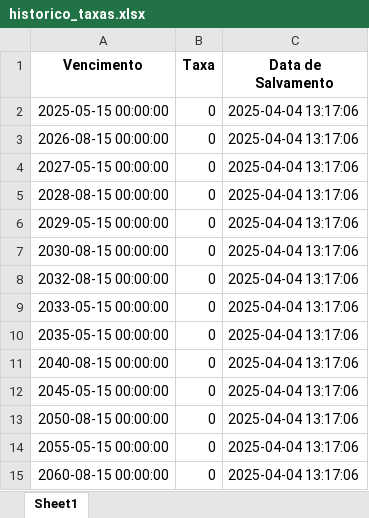
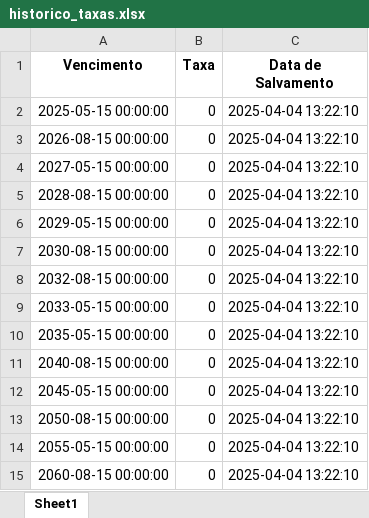
Before and after one commit to diogoichiro/projetocurva, an Excel workbook: historico_taxas.xlsx, sheet Sheet1, drawn as a sheet; values as stored, in another font and other column widths than the file's, no borders; the diff names each change by its address in the sheet, - before the commit and + after, or states it on an @@ line.

Commit message:
Atualizando o arquivo historico_taxas.xlsx

```diff
--- a/historico_taxas.xlsx (sheet Sheet1)
+++ b/historico_taxas.xlsx (sheet Sheet1)
-C2:C15 (Data de Salvamento): 2025-04-04 13:17:06
+C2:C15 (Data de Salvamento): 2025-04-04 13:22:10
```
